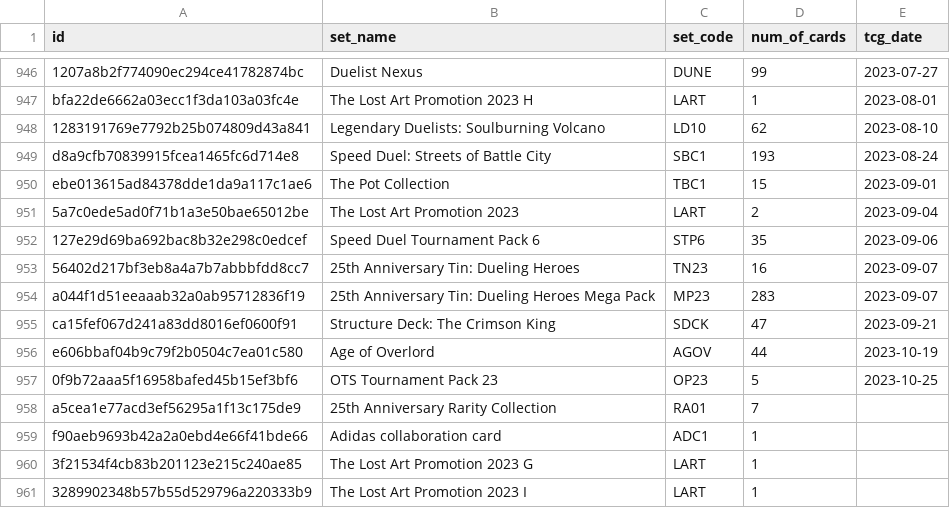
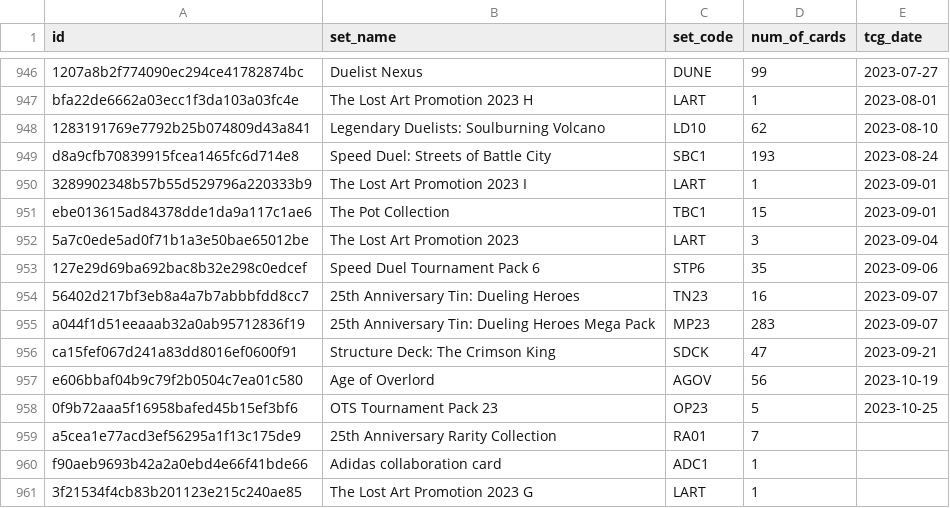
Before and after one commit to fferegrino/yu-gi-oh, a CSV file: data/cardsets.csv, drawn as a sheet; only a part is shown, gaps mark what is left out.

```diff
--- a/data/cardsets.csv
+++ b/data/cardsets.csv
@@ -949,4 +949,5 @@ bfa22de6662a03ecc1f3da103a03fc4e,The Lost Art Promotion 2023 H,LART,1,2023-08-01
 d8a9cfb70839915fcea1465fc6d714e8,Speed Duel: Streets of Battle City,SBC1,193,2023-08-24
+3289902348b57b55d529796a220333b9,The Lost Art Promotion 2023 I,LART,1,2023-09-01
 ebe013615ad84378dde1da9a117c1ae6,The Pot Collection,TBC1,15,2023-09-01
-5a7c0ede5ad0f71b1a3e50bae65012be,The Lost Art Promotion 2023,LART,2,2023-09-04
+5a7c0ede5ad0f71b1a3e50bae65012be,The Lost Art Promotion 2023,LART,3,2023-09-04
 127e29d69ba692bac8b32e298c0edcef,Speed Duel Tournament Pack 6,STP6,35,2023-09-06
@@ -955,3 +956,3 @@ a044f1d51eeaaab32a0ab95712836f19,25th Anniversary Tin: Dueling Heroes Mega Pack,
 ca15fef067d241a83dd8016ef0600f91,Structure Deck: The Crimson King,SDCK,47,2023-09-21
-e606bbaf04b9c79f2b0504c7ea01c580,Age of Overlord,AGOV,44,2023-10-19
+e606bbaf04b9c79f2b0504c7ea01c580,Age of Overlord,AGOV,56,2023-10-19
 0f9b72aaa5f16958bafed45b15ef3bf6,OTS Tournament Pack 23,OP23,5,2023-10-25
@@ -960,2 +961 @@ f90aeb9693b42a2a0ebd4e66f41bde66,Adidas collaboration card,ADC1,1,
 3f21534f4cb83b201123e215c240ae85,The Lost Art Promotion 2023 G,LART,1,
-3289902348b57b55d529796a220333b9,The Lost Art Promotion 2023 I,LART,1,
```
Also changed, not shown: 2 other files.
